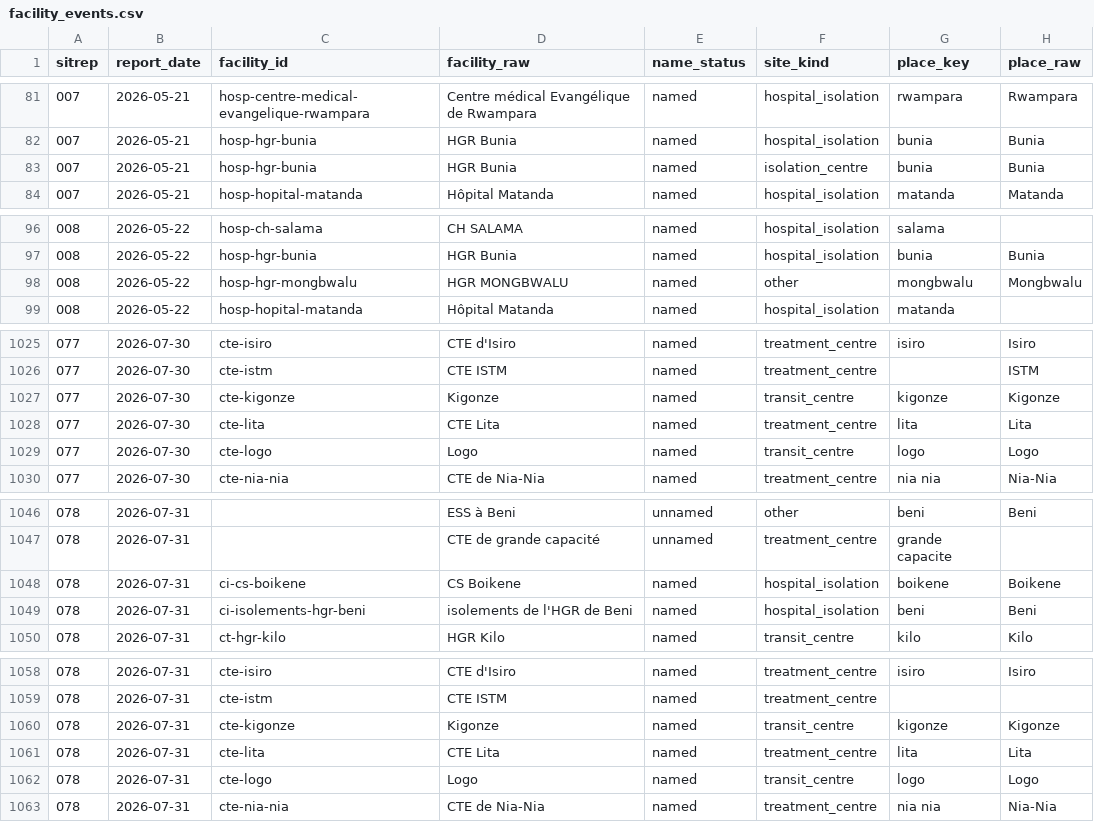
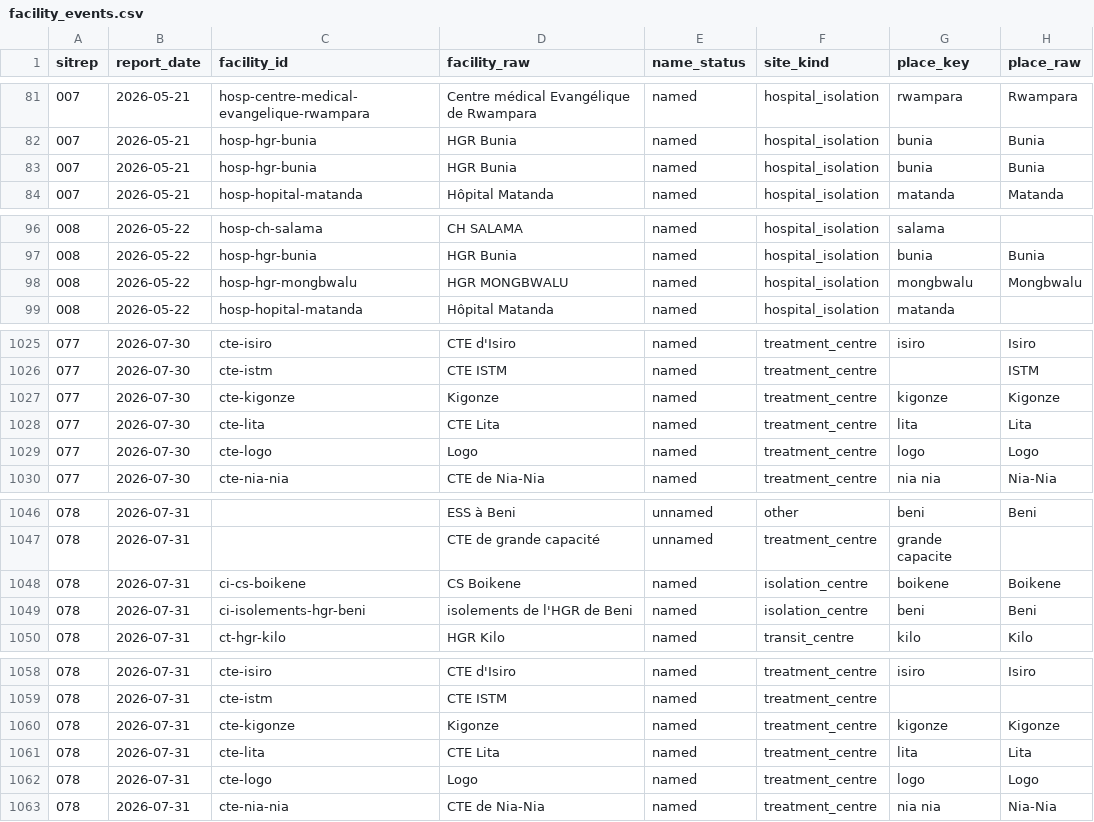
Before and after one commit to kathsherratt/bvd-capacity, a CSV file: data/facility_events.csv, drawn as a sheet; only a part is shown, gaps mark what is left out; the diff covers the shown part only; the diff names each change by its address in the sheet, - before the commit and + after, or states it on an @@ line.

```diff
--- a/data/facility_events.csv
+++ b/data/facility_events.csv
-F83 (site_kind): isolation_centre
+F83 (site_kind): hospital_isolation
-F98 (site_kind): other
+F98 (site_kind): hospital_isolation
-F1027 (site_kind): transit_centre
+F1027 (site_kind): treatment_centre
-F1029 (site_kind): transit_centre
+F1029 (site_kind): treatment_centre
-F1048:F1049 (site_kind): hospital_isolation
+F1048:F1049 (site_kind): isolation_centre
-F1060 (site_kind): transit_centre
+F1060 (site_kind): treatment_centre
-F1062 (site_kind): transit_centre
+F1062 (site_kind): treatment_centre
```
Also changed, not shown: 48 edited cells elsewhere in this file, 3 other files.
